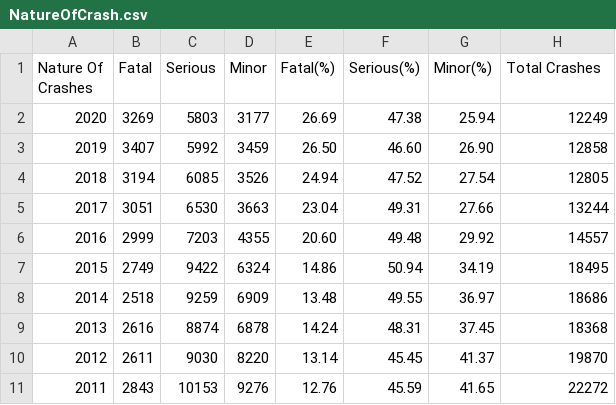
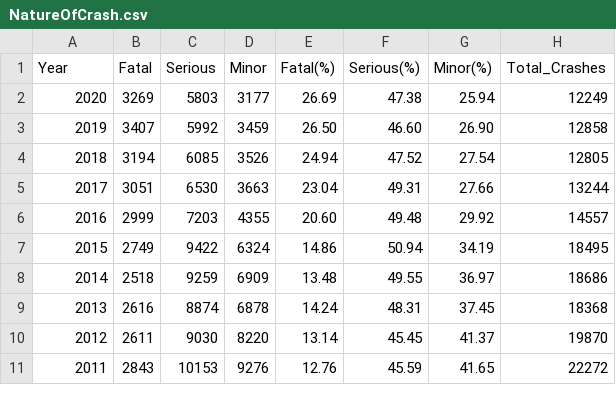
Before and after one commit to MillanMax/Accident-Prediction-Model, a CSV file: NatureOfCrash.csv, drawn as a sheet.

Commit message:
Update NatureOfCrash.csv

```diff
--- a/NatureOfCrash.csv
+++ b/NatureOfCrash.csv
@@ -1,2 +1,2 @@
-Nature Of Crashes,Fatal,Serious,Minor,Fatal(%),Serious(%),Minor(%),Total Crashes
+Year,Fatal,Serious,Minor,Fatal(%),Serious(%),Minor(%),Total_Crashes
 2020,3269,5803,3177,26.69,47.38,25.94,12249
```
